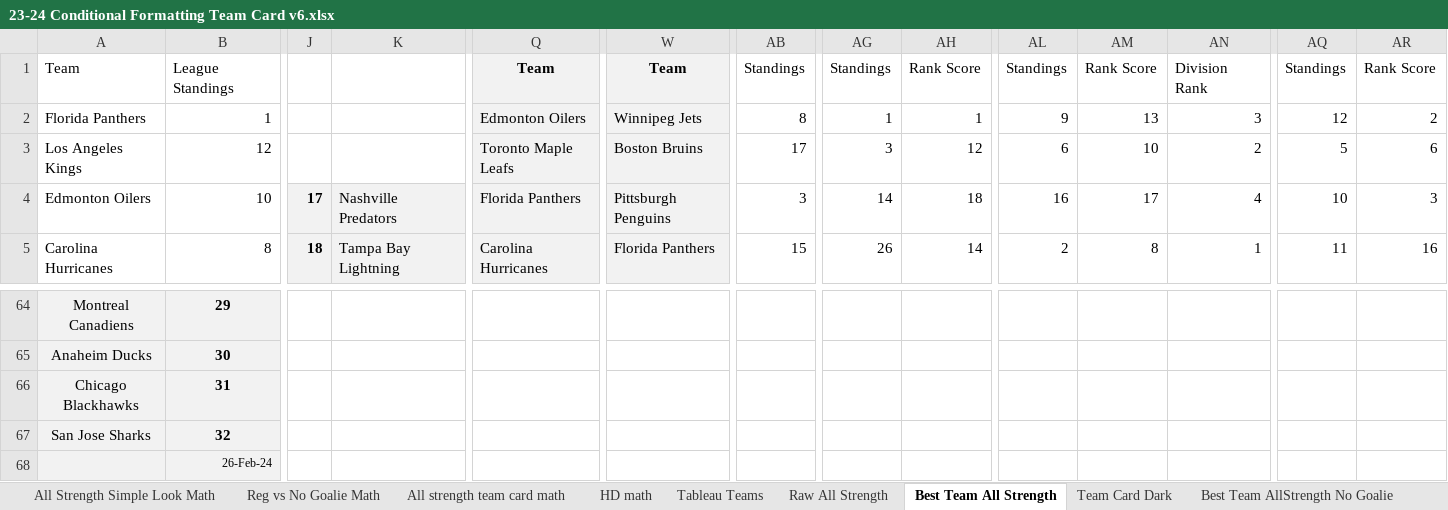
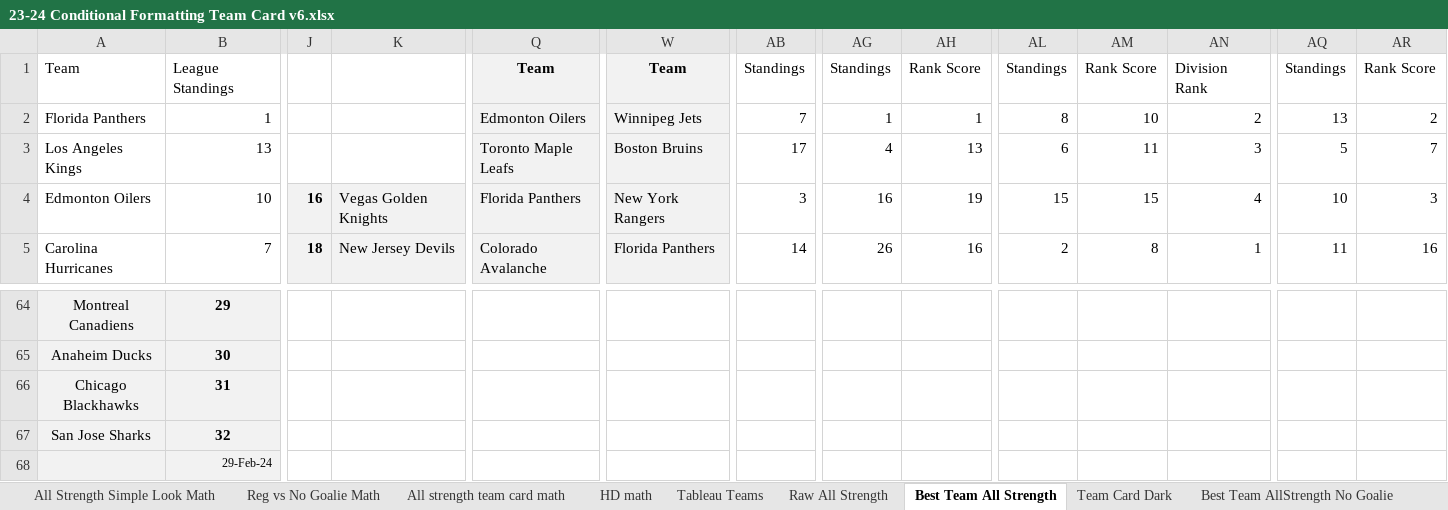
Before and after one commit to hatch47/DataAnalystProjects, an Excel workbook: 2023-24 Conditional Formatting Cards/23-24 Conditional Formatting Team Card v6.xlsx, sheet Best Team All Strength, drawn as a sheet; only a part is shown, gaps mark what is left out; values as stored, in another font and other column widths than the file's, no borders; conditional formats not drawn; the diff covers the shown part only; the diff names each change by its address in the sheet, - before the commit and + after, or states it on an @@ line.

```diff
--- a/2023-24 Conditional Formatting Cards/23-24 Conditional Formatting Team Card v6.xlsx (sheet Best Team All Strength)
+++ b/2023-24 Conditional Formatting Cards/23-24 Conditional Formatting Team Card v6.xlsx (sheet Best Team All Strength)
-AB2: 8
+AB2: 7
-AL2: 9
+AL2: 8
-AM2: 13
+AM2: 10
-AN2: 3
+AN2: 2
-AQ2: 12
+AQ2: 13
-B3: 12
+B3: 13
-AG3: 3
+AG3: 4
-AH3: 12
+AH3: 13
-AM3: 10
+AM3: 11
-AN3: 2
+AN3: 3
-AR3: 6
+AR3: 7
-J4: 17
+J4: 16
-K4: Nashville Predators
+K4: Vegas Golden Knights
-W4: Pittsburgh Penguins
+W4: New York Rangers
-AG4: 14
+AG4: 16
-AH4: 18
+AH4: 19
-AL4: 16
+AL4: 15
-AM4: 17
+AM4: 15
-B5: 8
+B5: 7
-K5: Tampa Bay Lightning
+K5: New Jersey Devils
-Q5: Carolina Hurricanes
+Q5: Colorado Avalanche
-AB5: 15
+AB5: 14
-AH5: 14
+AH5: 16
-B68: 26-Feb-24
+B68: 29-Feb-24
```
Also changed, not shown: 12 added rows, 12 removed rows and 119 edited cells elsewhere in this sheet, sheet Raw All Strength, sheet All strength team card math, sheet All Strength Simple Look Math, sheet Reg vs No Goalie, sheet HD Best Team List, sheet Reg vs No Goalie Math, 6 more sheets, formulas that keep their value.
